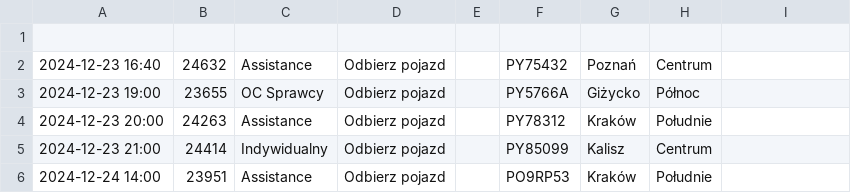
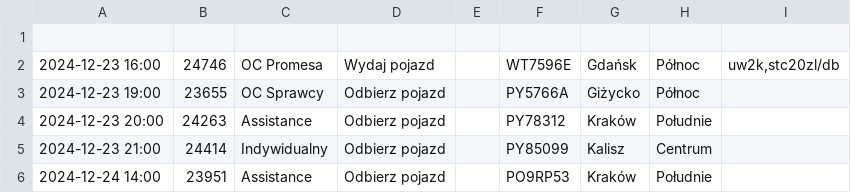
Before and after one commit to chojnacky/chojnacky.github.io, a CSV file: tabela1.csv, drawn as a sheet; removed rows and columns are numbered as before the commit, all else as after; the diff names each change by its address in the sheet, - before the commit and + after, or states it on an @@ line.

Commit message:
Dodanie lub aktualizacja pliku tabela1.csv

```diff
--- a/tabela1.csv
+++ b/tabela1.csv
-row 2: 2024-12-23 16:40 | 24632 | Assistance | Odbierz pojazd |  | PY75432 | Poznań | Centrum
+row 2: 2024-12-23 16:00 | 24746 | OC Promesa | Wydaj pojazd |  | WT7596E | Gdańsk | Północ | uw2k,stc20zl/db
```
